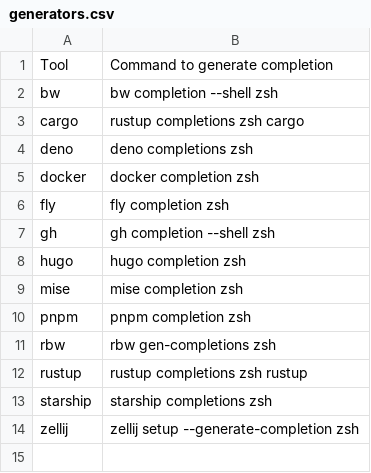
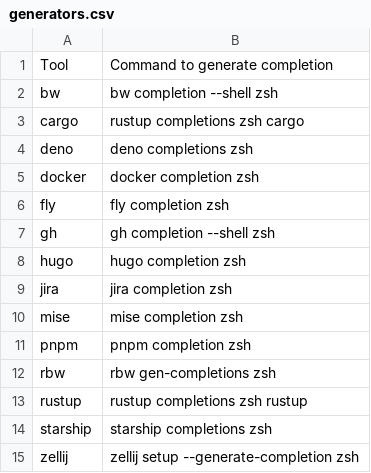
Before and after one commit to zetlen/zsh-completion-generators, a CSV file: generators.csv, drawn as a sheet; the diff names each change by its address in the sheet, - before the commit and + after, or states it on an @@ line.

Commit message:
add jira

```diff
--- a/generators.csv
+++ b/generators.csv
+row 9: jira | jira completion zsh
```
Also changed, not shown: 1 other file.
